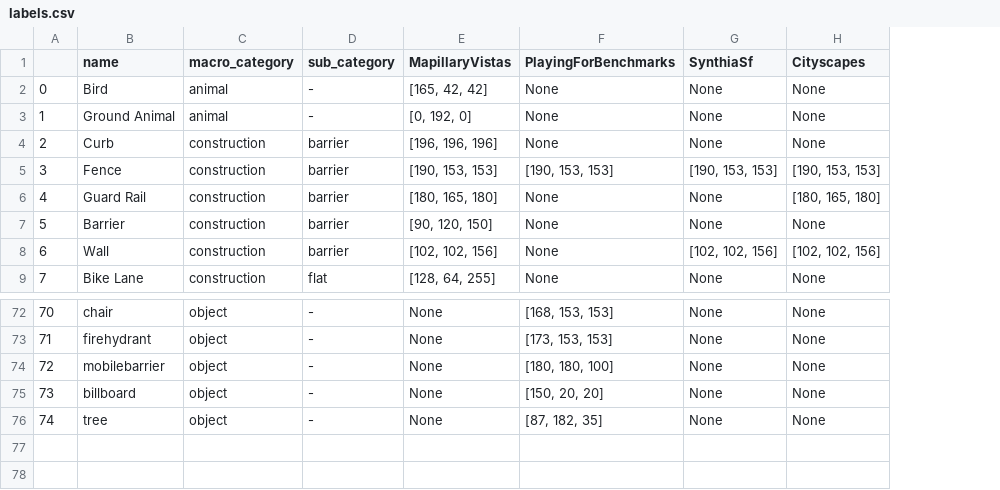
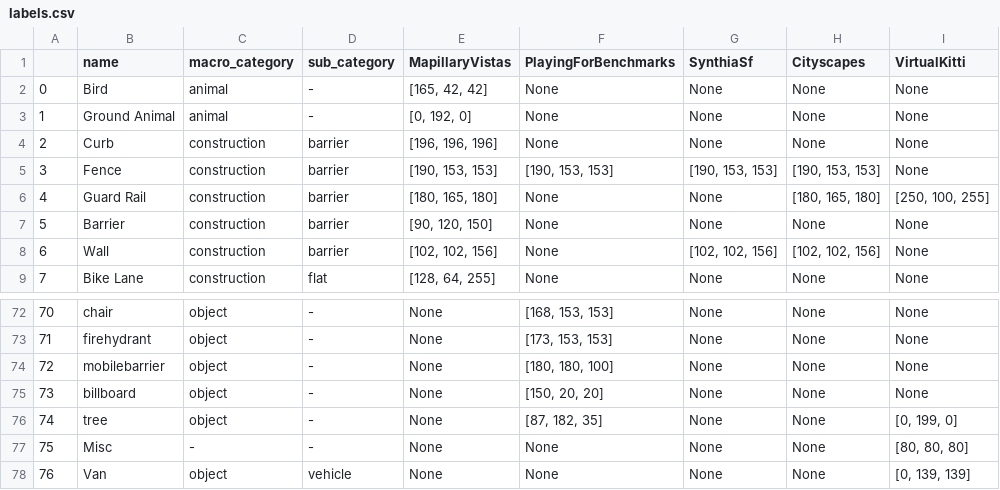
Before and after one commit to makashy/DFS, a CSV file: utils/labels.csv, drawn as a sheet; only a part is shown, gaps mark what is left out; the diff names each change by its address in the sheet, - before the commit and + after, or states it on an @@ line.

Commit message:
New DatasetGenerator and cropping functionality added
:one: VirtualKitti(DatasetGenerator) added
:two: resize changed to crop_and_resize
:three: labels.cvs updated to support VirtualKitti

```diff
--- a/utils/labels.csv
+++ b/utils/labels.csv
+column I (VirtualKitti), rows 2-9: None | None | None | None | [250, 100, 255] | None | None | None; rows 72-76: None | None | None | None | [0, 199, 0]
+row 77: 75 | Misc | - | - | None | None | None | None | [80, 80, 80]
+row 78: 76 | Van | object | vehicle | None | None | None | None | [0, 139, 139]
```
Also changed, not shown: 1 other file.
